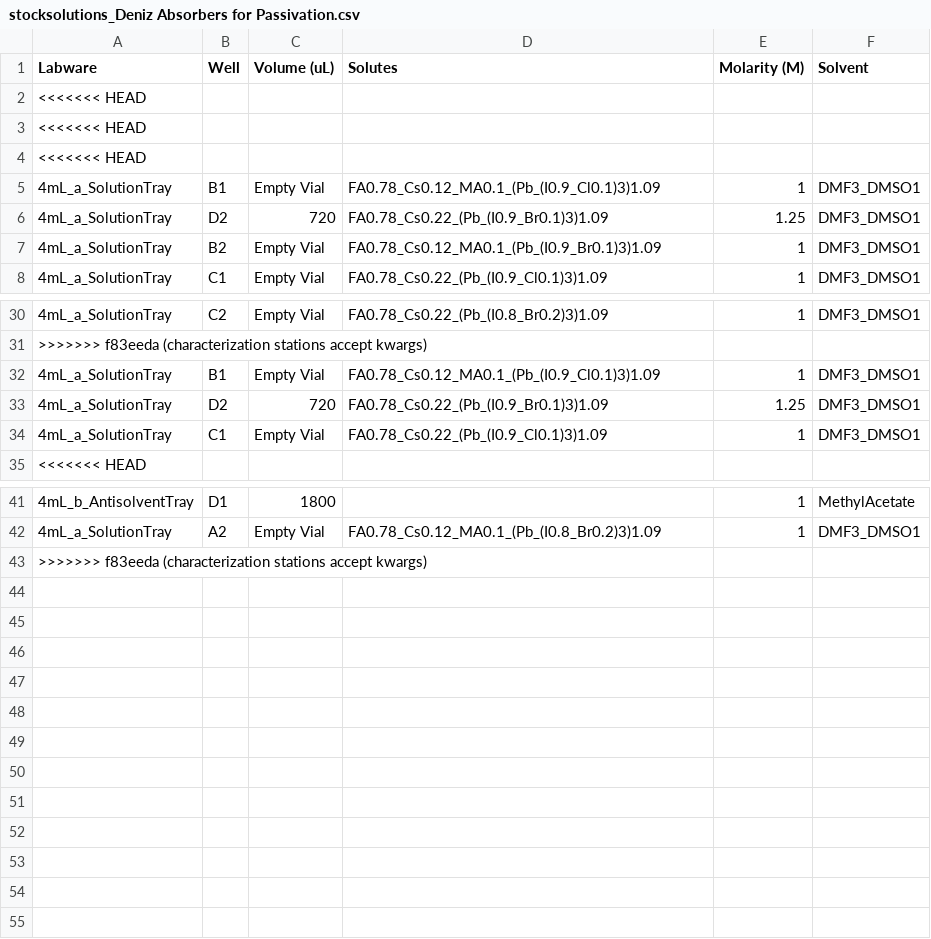
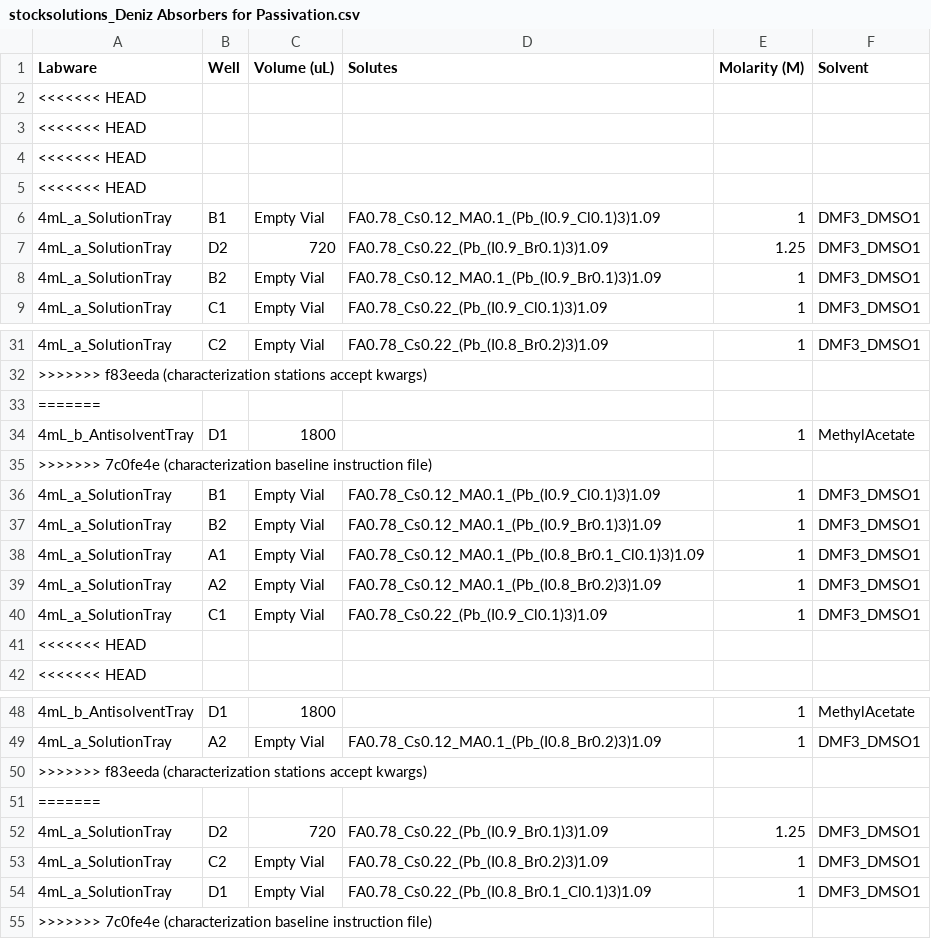
Before and after one commit to fenning-research-group/PASCAL, a CSV file: frgpascal/Examples/stocksolutions_Deniz Absorbers for Passivation.csv, drawn as a sheet; only a part is shown, gaps mark what is left out.

```diff
--- a/frgpascal/Examples/stocksolutions_Deniz Absorbers for Passivation.csv
+++ b/frgpascal/Examples/stocksolutions_Deniz Absorbers for Passivation.csv
@@ -4,2 +4,3 @@ Labware,Well,Volume (uL),Solutes,Molarity (M),Solvent
 <<<<<<< HEAD
+<<<<<<< HEAD
 4mL_a_SolutionTray,B1,Empty Vial,FA0.78_Cs0.12_MA0.1_(Pb_(I0.9_Cl0.1)3)1.09,1,DMF3_DMSO1
@@ -31,5 +32,11 @@ Labware,Well,Volume (uL),Solutes,Molarity (M),Solvent
 >>>>>>> f83eeda (characterization stations accept kwargs)
+=======
+4mL_b_AntisolventTray,D1,1800,,1,MethylAcetate
+>>>>>>> 7c0fe4e (characterization baseline instruction file)
 4mL_a_SolutionTray,B1,Empty Vial,FA0.78_Cs0.12_MA0.1_(Pb_(I0.9_Cl0.1)3)1.09,1,DMF3_DMSO1
-4mL_a_SolutionTray,D2,720,FA0.78_Cs0.22_(Pb_(I0.9_Br0.1)3)1.09,1.25,DMF3_DMSO1
+4mL_a_SolutionTray,B2,Empty Vial,FA0.78_Cs0.12_MA0.1_(Pb_(I0.9_Br0.1)3)1.09,1,DMF3_DMSO1
+4mL_a_SolutionTray,A1,Empty Vial,FA0.78_Cs0.12_MA0.1_(Pb_(I0.8_Br0.1_Cl0.1)3)1.09,1,DMF3_DMSO1
+4mL_a_SolutionTray,A2,Empty Vial,FA0.78_Cs0.12_MA0.1_(Pb_(I0.8_Br0.2)3)1.09,1,DMF3_DMSO1
 4mL_a_SolutionTray,C1,Empty Vial,FA0.78_Cs0.22_(Pb_(I0.9_Cl0.1)3)1.09,1,DMF3_DMSO1
+<<<<<<< HEAD
 <<<<<<< HEAD
@@ -43 +50,6 @@ Labware,Well,Volume (uL),Solutes,Molarity (M),Solvent
 >>>>>>> f83eeda (characterization stations accept kwargs)
+=======
+4mL_a_SolutionTray,D2,720,FA0.78_Cs0.22_(Pb_(I0.9_Br0.1)3)1.09,1.25,DMF3_DMSO1
+4mL_a_SolutionTray,C2,Empty Vial,FA0.78_Cs0.22_(Pb_(I0.8_Br0.2)3)1.09,1,DMF3_DMSO1
+4mL_a_SolutionTray,D1,Empty Vial,FA0.78_Cs0.22_(Pb_(I0.8_Br0.1_Cl0.1)3)1.09,1,DMF3_DMSO1
+>>>>>>> 7c0fe4e (characterization baseline instruction file)
```
Also changed, not shown: frgpascal/Examples/weight_table.csv, 5 other files.
